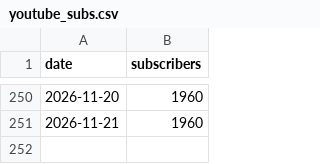
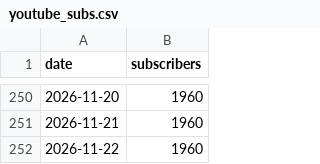
Before and after one commit to mimline97/koras-ad-dashboard, a CSV file: youtube_subs.csv, drawn as a sheet; only a part is shown, gaps mark what is left out.

```diff
--- a/youtube_subs.csv
+++ b/youtube_subs.csv
@@ -251 +251,2 @@ date,subscribers
 2026-11-21,1960
+2026-11-22,1960
```
